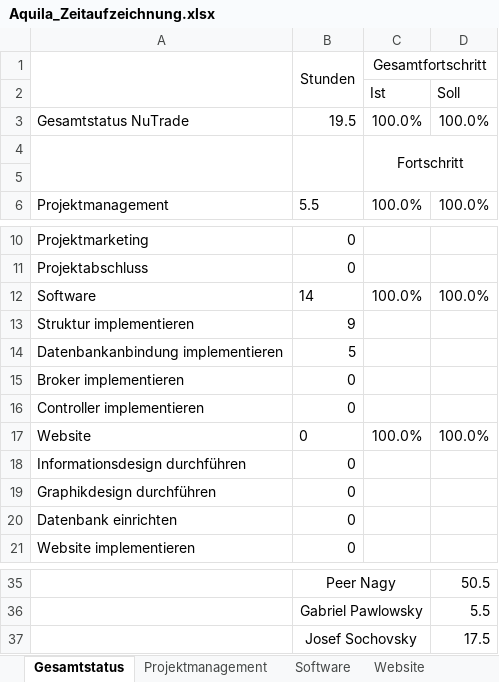
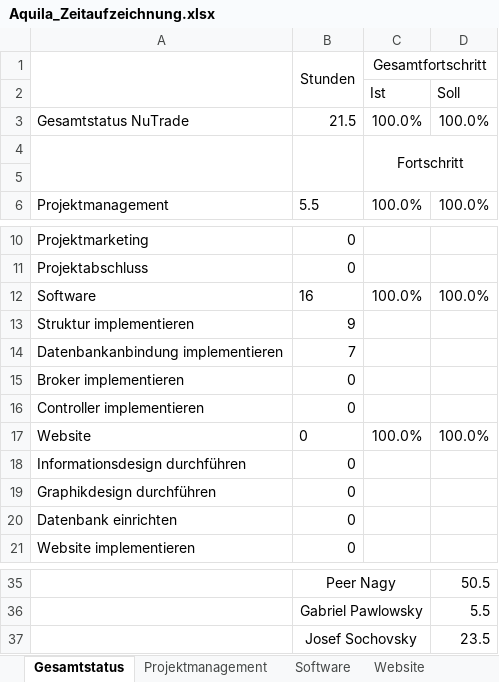
Before and after one commit to gabpaw987/Aquila, an Excel workbook: Dokumentation/Aquila_Zeitaufzeichnung.xlsx, sheet Gesamtstatus, drawn as a sheet; only a part is shown, gaps mark what is left out; values as stored, in another font and other column widths than the file's, no borders; charts and pictures not drawn; the diff names each change by its address in the sheet, - before the commit and + after, or states it on an @@ line.

```diff
--- a/Dokumentation/Aquila_Zeitaufzeichnung.xlsx (sheet Gesamtstatus)
+++ b/Dokumentation/Aquila_Zeitaufzeichnung.xlsx (sheet Gesamtstatus)
-B3 (Stunden): 19.5
+B3 (Stunden): 21.5
-B12 (Stunden): 14
+B12 (Stunden): 16
-B14 (Stunden): 5
+B14 (Stunden): 7
-D37: 17.5
+D37: 23.5
```
Also changed, not shown: sheet Software, sheet Schnittstellen, sheet Website, formulas that keep their value, charts or pictures.
